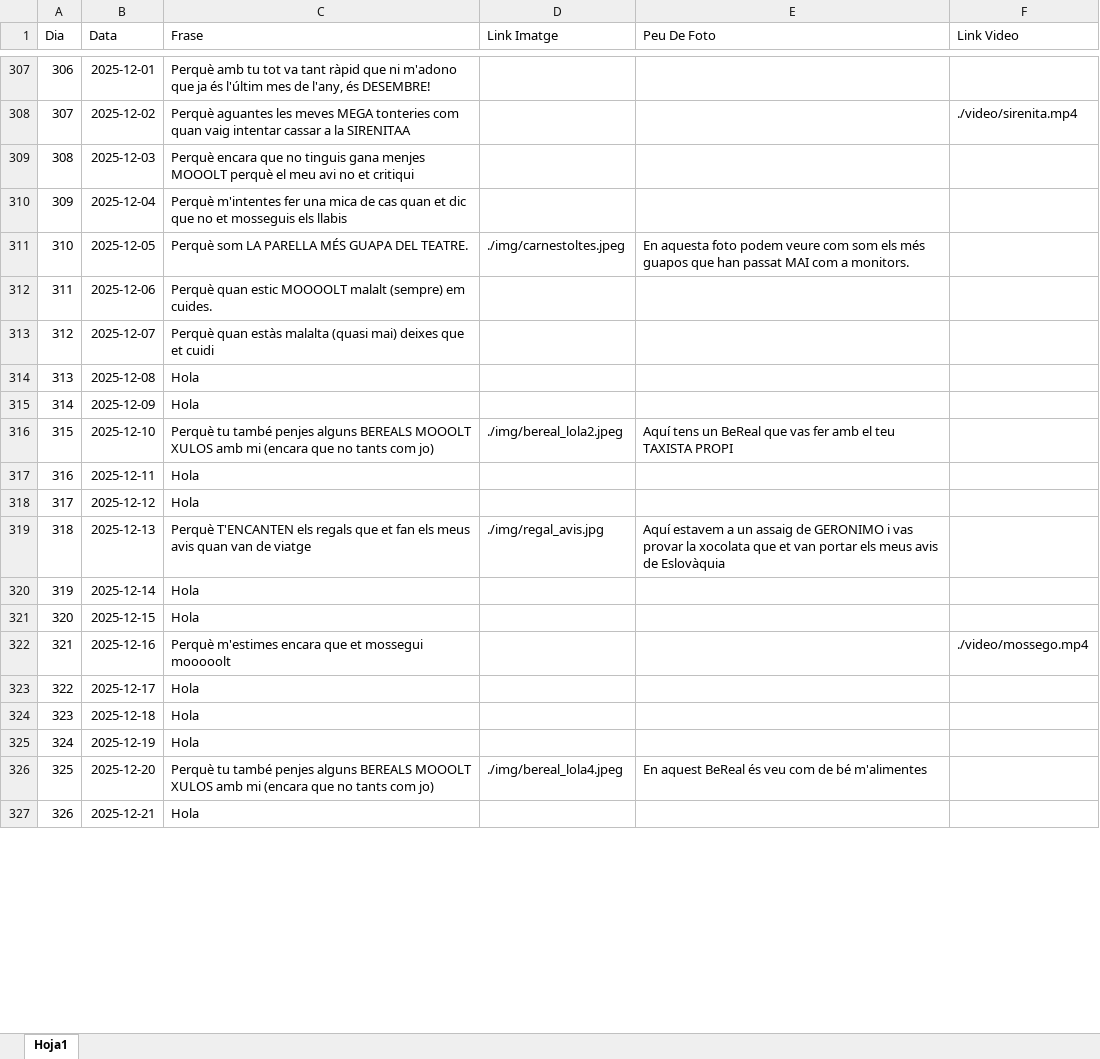
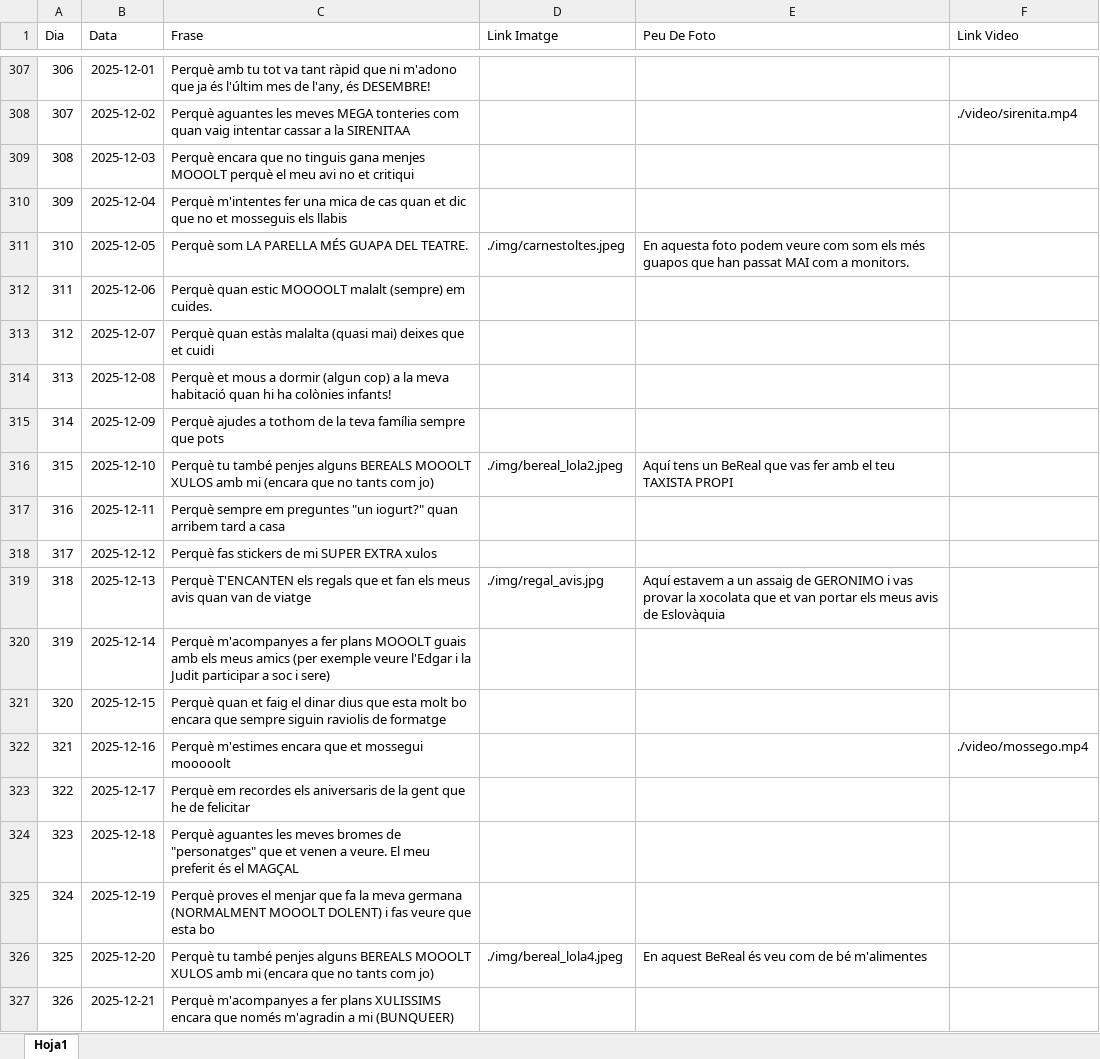
Before and after one commit to Maarshaall/lolaa, an Excel workbook: projecte/missatges.xlsx, sheet Hoja1, drawn as a sheet; only a part is shown, gaps mark what is left out; values as stored, in another font and other column widths than the file's, no borders; the diff covers the shown part only; the diff names each change by its address in the sheet, - before the commit and + after, or states it on an @@ line.

```diff
--- a/projecte/missatges.xlsx (sheet Hoja1)
+++ b/projecte/missatges.xlsx (sheet Hoja1)
-C314 (Frase): Hola
+C314 (Frase): Perquè et mous a dormir (algun cop) a la meva habitació quan hi ha colònies infants!
-C315 (Frase): Hola
+C315 (Frase): Perquè ajudes a tothom de la teva família sempre que pots
-C317 (Frase): Hola
+C317 (Frase): Perquè sempre em preguntes "un iogurt?" quan arribem tard a casa
-C318 (Frase): Hola
+C318 (Frase): Perquè fas stickers de mi SUPER EXTRA xulos
-C320 (Frase): Hola
+C320 (Frase): Perquè m'acompanyes a fer plans MOOOLT guais amb els meus amics (per exemple veure l'Edgar i la Judit participar a soc i sere)
-C321 (Frase): Hola
+C321 (Frase): Perquè quan et faig el dinar dius que esta molt bo encara que sempre siguin raviolis de formatge
-C323 (Frase): Hola
+C323 (Frase): Perquè em recordes els aniversaris de la gent que he de felicitar
-C324 (Frase): Hola
+C324 (Frase): Perquè aguantes les meves bromes de "personatges" que et venen a veure. El meu preferit és el MAGÇAL
-C325 (Frase): Hola
+C325 (Frase): Perquè proves el menjar que fa la meva germana (NORMALMENT MOOOLT DOLENT) i fas veure que esta bo
-C327 (Frase): Hola
+C327 (Frase): Perquè m'acompanyes a fer plans XULISSIMS encara que només m'agradin a mi (BUNQUEER)
```
Also changed, not shown: 26 edited cells elsewhere in this sheet, 1 other file.
